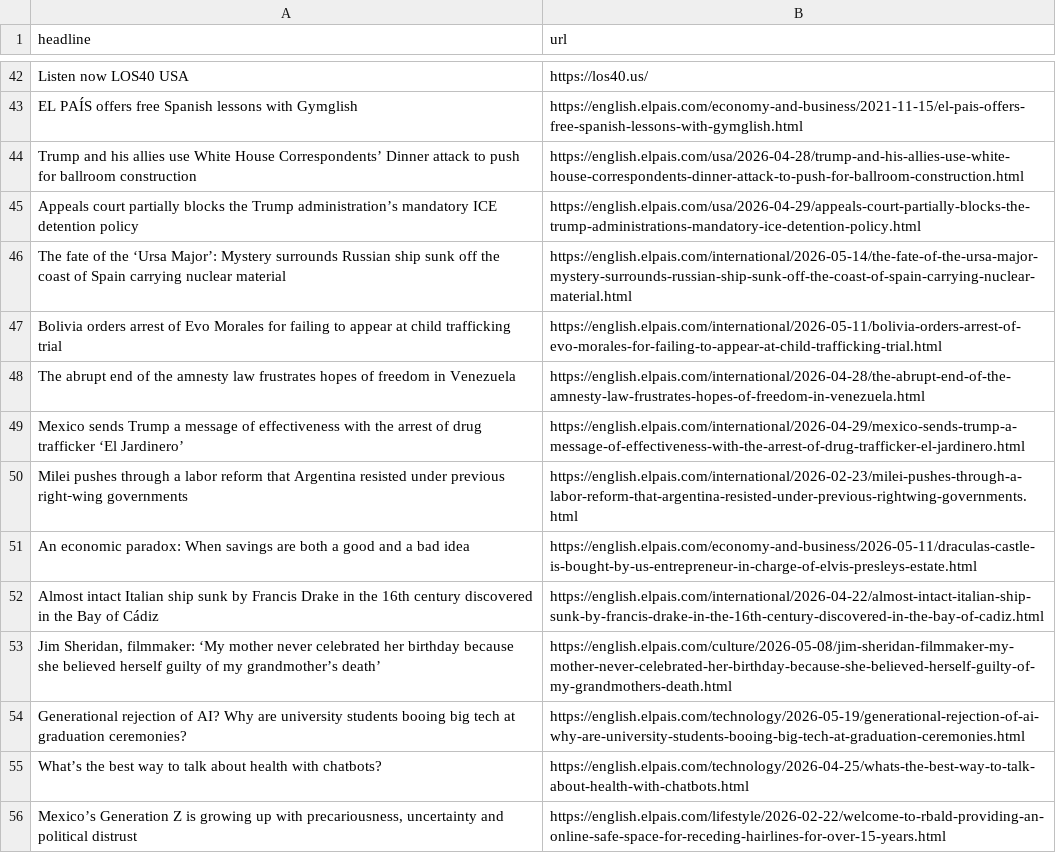
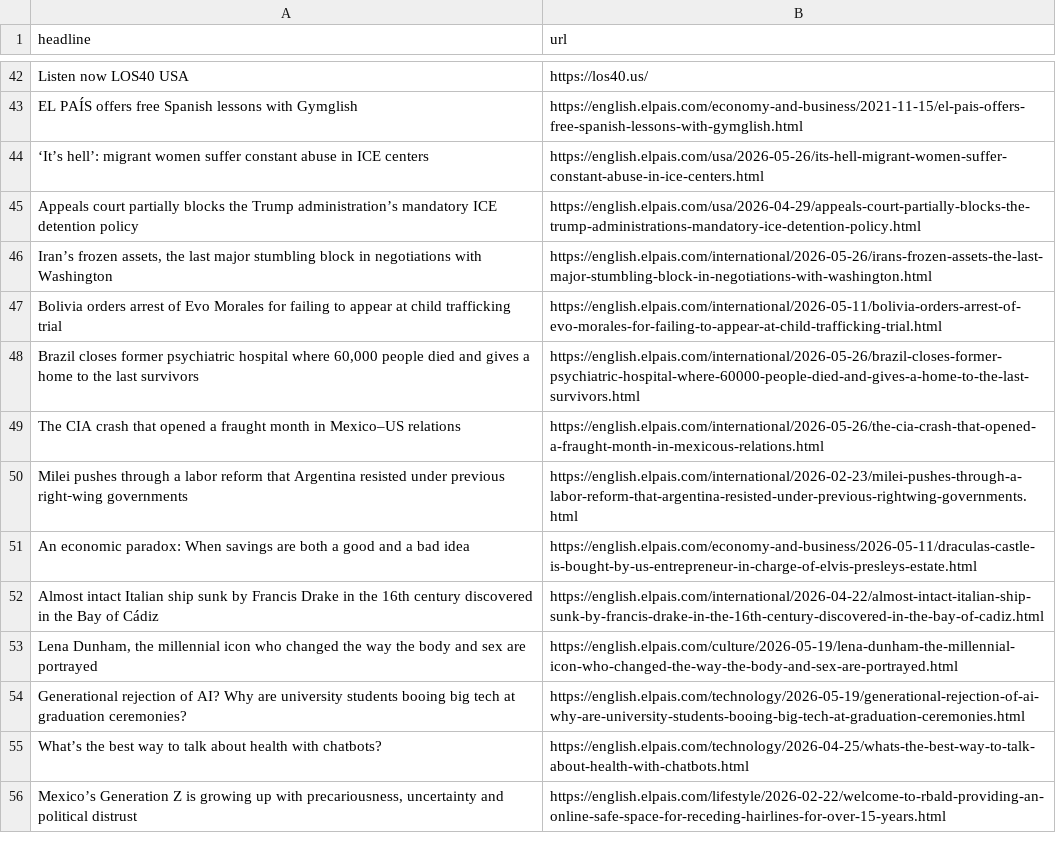
Before and after one commit to JSorrell99/el-pais-autoscraper, a CSV file: headlines.csv, drawn as a sheet; only a part is shown, gaps mark what is left out; the diff covers the shown part only.

```diff
--- a/headlines.csv
+++ b/headlines.csv
@@ -43,8 +43,8 @@ Listen now LOS40 USA,https://los40.us/
 EL PAÍS offers free Spanish lessons with Gymglish,https://english.elpais.com/economy-and-business/2021-11-15/el-pais-offers-free-spanish-lessons-with-gymglish.html
-Trump and his allies use White House Correspondents’ Dinner attack to push for ballroom construction ,https://english.elpais.com/usa/2026-04-28/trump-and-his-allies-use-white-house-correspondents-dinner-attack-to-push-for-ballroom-construction.html
+‘It’s hell’: migrant women suffer constant abuse in ICE centers,https://english.elpais.com/usa/2026-05-26/its-hell-migrant-women-suffer-constant-abuse-in-ice-centers.html
 Appeals court partially blocks the Trump administration’s mandatory ICE detention policy,https://english.elpais.com/usa/2026-04-29/appeals-court-partially-blocks-the-trump-administrations-mandatory-ice-detention-policy.html
-The fate of the ‘Ursa Major’: Mystery surrounds Russian ship sunk off the coast of Spain carrying nuclear material ,https://english.elpais.com/international/2026-05-14/the-fate-of-the-ursa-major-mystery-surrounds-russian-ship-sunk-off-the-coast-of-spain-carrying-nuclear-material.html
+"Iran’s frozen assets, the last major stumbling block in negotiations with Washington",https://english.elpais.com/international/2026-05-26/irans-frozen-assets-the-last-major-stumbling-block-in-negotiations-with-washington.html
 Bolivia orders arrest of Evo Morales for failing to appear at child trafficking trial,https://english.elpais.com/international/2026-05-11/bolivia-orders-arrest-of-evo-morales-for-failing-to-appear-at-child-trafficking-trial.html
-The abrupt end of the amnesty law frustrates hopes of freedom in Venezuela,https://english.elpais.com/international/2026-04-28/the-abrupt-end-of-the-amnesty-law-frustrates-hopes-of-freedom-in-venezuela.html
-Mexico sends Trump a message of effectiveness with the arrest of drug trafficker ‘El Jardinero’,https://english.elpais.com/international/2026-04-29/mexico-sends-trump-a-message-of-effectiveness-with-the-arrest-of-drug-trafficker-el-jardinero.html
+"Brazil closes former psychiatric hospital where 60,000 people died and gives a home to the last survivors",https://english.elpais.com/international/2026-05-26/brazil-closes-former-psychiatric-hospital-where-60000-people-died-and-gives-a-home-to-the-last-survivors.html
+The CIA crash that opened a fraught month in Mexico–US relations,https://english.elpais.com/international/2026-05-26/the-cia-crash-that-opened-a-fraught-month-in-mexicous-relations.html
 Milei pushes through a labor reform that Argentina resisted under previous right‑wing governments  ,https://english.elpais.com/international/2026-02-23/milei-pushes-through-a-labor-reform-that-argentina-resisted-under-previous-rightwing-governments.html
@@ -52,3 +52,3 @@ An economic paradox: When savings are both a good and a bad idea,https://english
 Almost intact Italian ship sunk by Francis Drake in the 16th century discovered in the Bay of Cádiz,https://english.elpais.com/international/2026-04-22/almost-intact-italian-ship-sunk-by-francis-drake-in-the-16th-century-discovered-in-the-bay-of-cadiz.html
-"Jim Sheridan, filmmaker: ‘My mother never celebrated her birthday because she believed herself guilty of my grandmother’s death’",https://english.elpais.com/culture/2026-05-08/jim-sheridan-filmmaker-my-mother-never-celebrated-her-birthday-because-she-believed-herself-guilty-of-my-grandmothers-death.html
+"Lena Dunham, the millennial icon who changed the way the body and sex are portrayed",https://english.elpais.com/culture/2026-05-19/lena-dunham-the-millennial-icon-who-changed-the-way-the-body-and-sex-are-portrayed.html
 Generational rejection of AI? Why are university students booing big tech at graduation ceremonies?,https://english.elpais.com/technology/2026-05-19/generational-rejection-of-ai-why-are-university-students-booing-big-tech-at-graduation-ceremonies.html
```
Also changed, not shown: 9 added rows, 5 removed rows, 2 moved rows and 2 edited cells elsewhere in this file.
